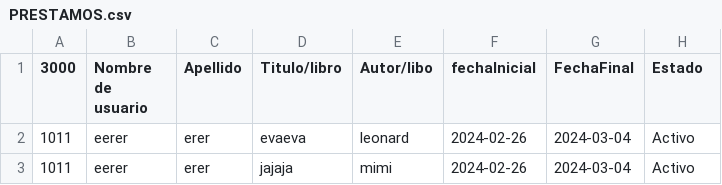
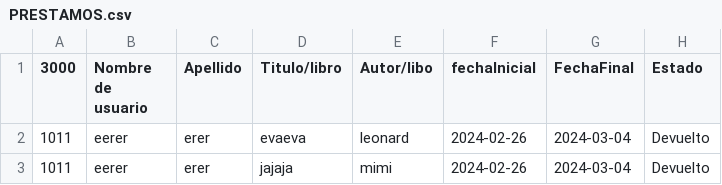
Before and after one commit to UPV-Programacion-Orientada-a-Objetos/FPOO-Practica-4-Abstraccion-1, a CSV file: herenciaAbstracta1/src/main/Resources/PRESTAMOS.csv, drawn as a sheet.

```diff
--- a/herenciaAbstracta1/src/main/Resources/PRESTAMOS.csv
+++ b/herenciaAbstracta1/src/main/Resources/PRESTAMOS.csv
@@ -1,3 +1,3 @@
 3000	Nombre de usuario	Apellido	Titulo/libro	Autor/libo	fechaInicial	FechaFinal	Estado
-1011	eerer	erer	evaeva	leonard	2024-02-26	2024-03-04	Activo
-1011	eerer	erer	jajaja	mimi	2024-02-26	2024-03-04	Activo
+1011	eerer	erer	evaeva	leonard	2024-02-26	2024-03-04	Devuelto
+1011	eerer	erer	jajaja	mimi	2024-02-26	2024-03-04	Devuelto
```
Also changed, not shown: 2 other files.
